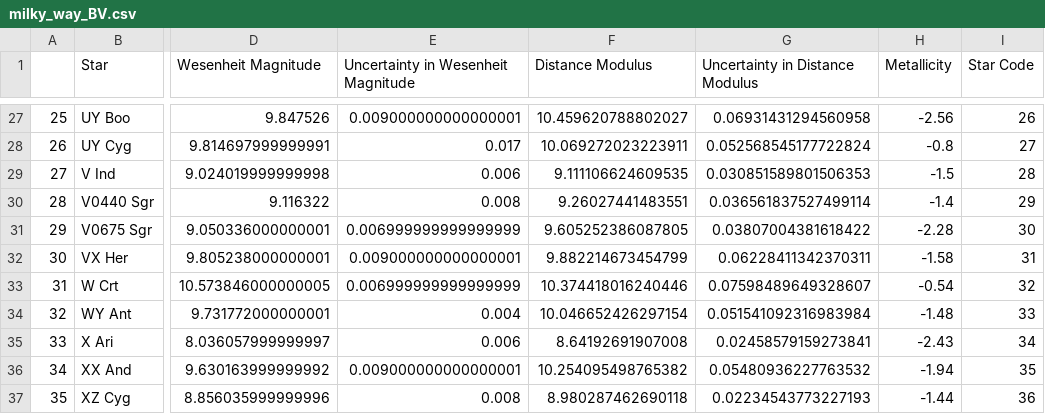
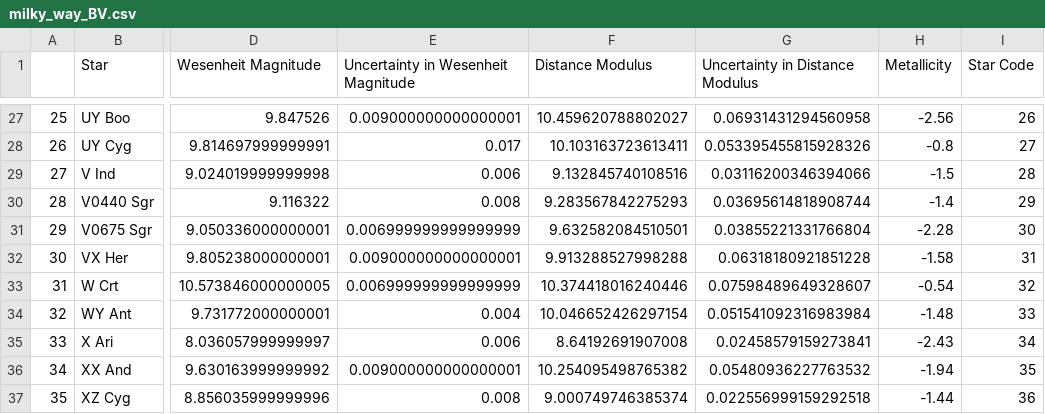
Before and after one commit to pranav-nagarajan/Variable-Stars, a CSV file: Monte Carlo/milky_way_BV.csv, drawn as a sheet; only a part is shown, gaps mark what is left out; the diff covers the shown part only; the diff names each change by its address in the sheet, - before the commit and + after, or states it on an @@ line.

```diff
--- a/Monte Carlo/milky_way_BV.csv
+++ b/Monte Carlo/milky_way_BV.csv
-F28 (Distance Modulus): 10.069272023223911
+F28 (Distance Modulus): 10.103163723613411
-G28 (Uncertainty in Distance Modulus): 0.052568545177722824
+G28 (Uncertainty in Distance Modulus): 0.053395455815928326
-F29 (Distance Modulus): 9.111106624609535
+F29 (Distance Modulus): 9.132845740108516
-G29 (Uncertainty in Distance Modulus): 0.030851589801506353
+G29 (Uncertainty in Distance Modulus): 0.03116200346394066
-F30 (Distance Modulus): 9.26027441483551
+F30 (Distance Modulus): 9.283567842275293
-G30 (Uncertainty in Distance Modulus): 0.036561837527499114
+G30 (Uncertainty in Distance Modulus): 0.03695614818908744
-F31 (Distance Modulus): 9.605252386087805
+F31 (Distance Modulus): 9.632582084510501
-G31 (Uncertainty in Distance Modulus): 0.03807004381618422
+G31 (Uncertainty in Distance Modulus): 0.03855221331766804
-F32 (Distance Modulus): 9.882214673454799
+F32 (Distance Modulus): 9.913288527998288
-G32 (Uncertainty in Distance Modulus): 0.06228411342370311
+G32 (Uncertainty in Distance Modulus): 0.06318180921851228
-F37 (Distance Modulus): 8.980287462690118
+F37 (Distance Modulus): 9.000749746385374
-G37 (Uncertainty in Distance Modulus): 0.02234543773227193
+G37 (Uncertainty in Distance Modulus): 0.022556999159292518
```
Also changed, not shown: 32 edited cells elsewhere in this file, 2 other files.
